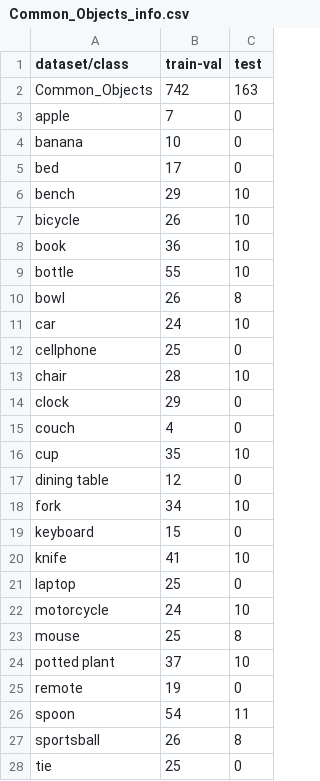
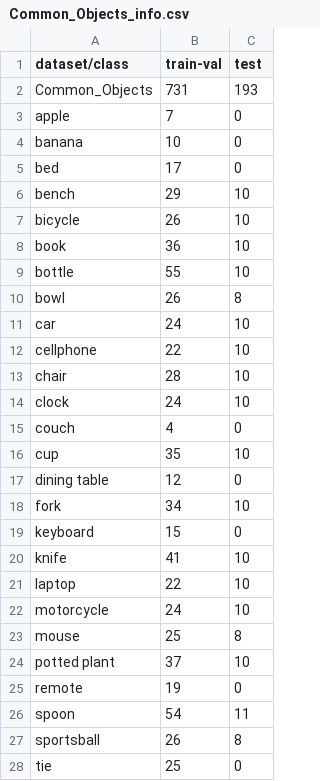
Before and after one commit to Tobi-Tob/CustomDatasets, a CSV file: Common_Objects_info.csv, drawn as a sheet; only a part is shown.

```diff
--- a/Common_Objects_info.csv
+++ b/Common_Objects_info.csv
@@ -1,3 +1,3 @@
 dataset/class,train-val,test
-Common_Objects,742,163
+Common_Objects,731,193
 apple,7,0
@@ -11,5 +11,5 @@ bowl,26,8
 car,24,10
-cellphone,25,0
+cellphone,22,10
 chair,28,10
-clock,29,0
+clock,24,10
 couch,4,0
@@ -20,3 +20,3 @@ keyboard,15,0
 knife,41,10
-laptop,25,0
+laptop,22,10
 motorcycle,24,10
```
Also changed, not shown: Road_Signs_info.csv, 39 other files.
